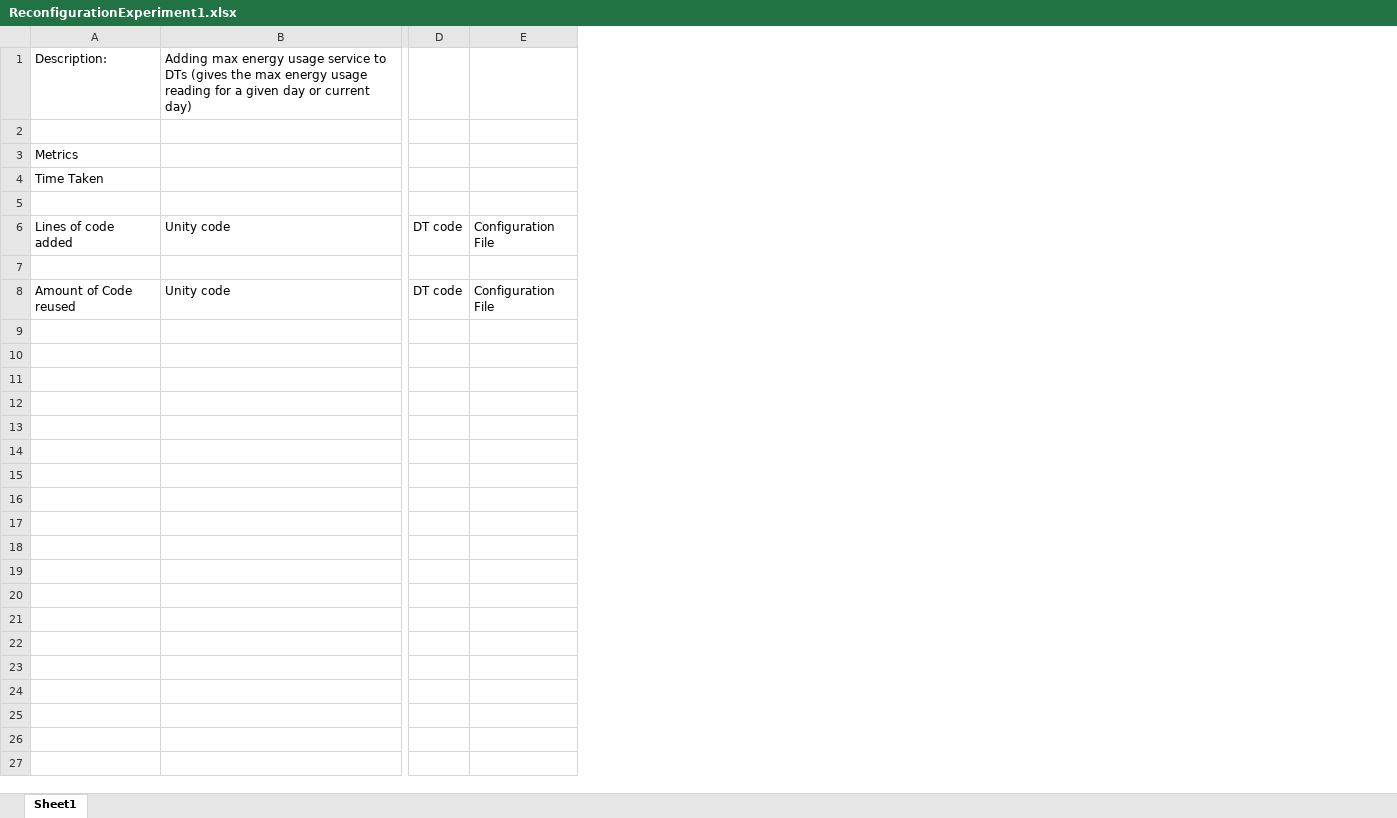
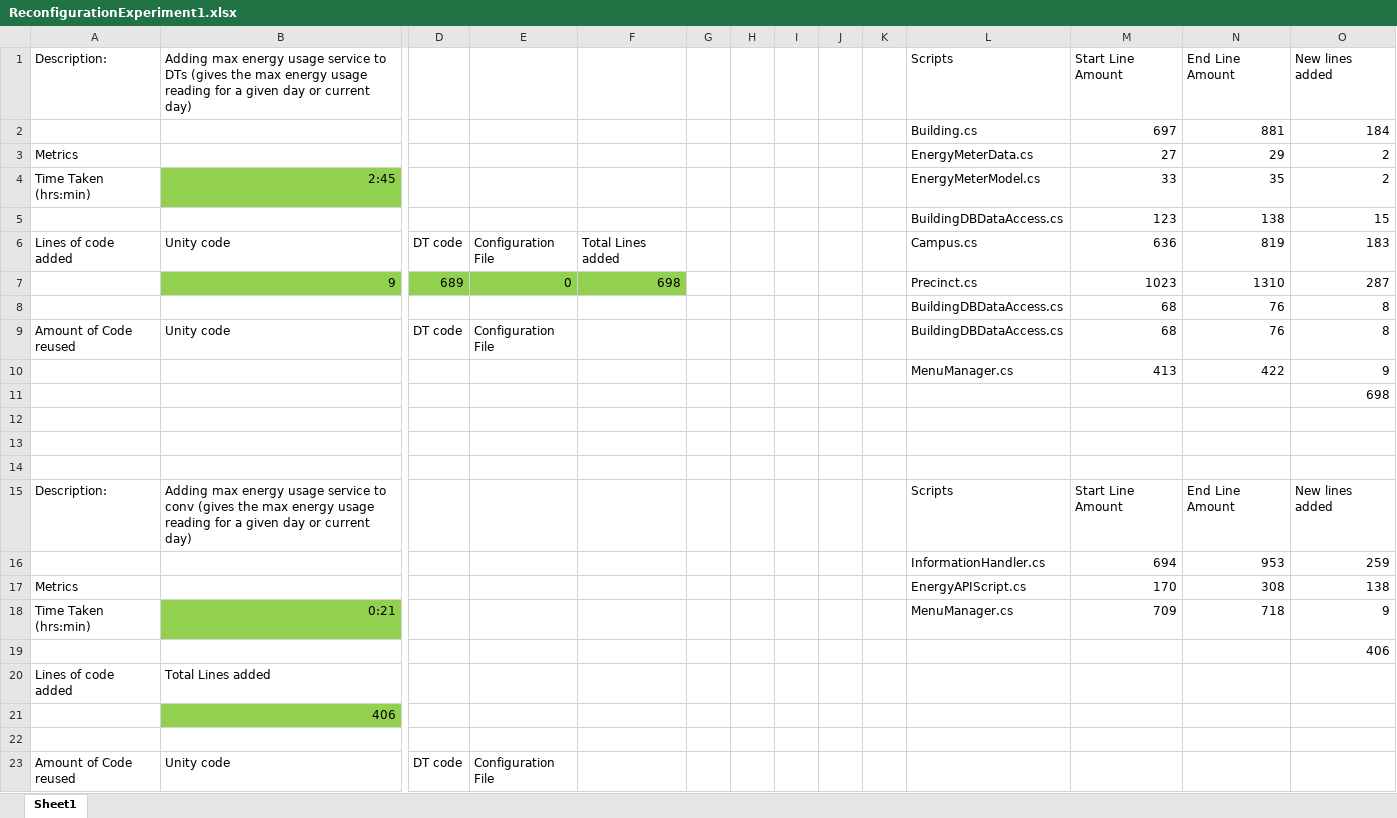
Before and after one commit to GabeDS9/Masters-Case-Study, an Excel workbook: Reconfig-Experiments/Results/ReconfigurationExperiment1.xlsx, sheet Sheet1, drawn as a sheet; only a part is shown, gaps mark what is left out; values as stored, in another font and other column widths than the file's, no borders; removed rows and columns are numbered as before the commit, all else as after; rows hold the shown columns only; the diff names each change by its address in the sheet, - before the commit and + after, or states it on an @@ line.

Commit message:
Completed reconfigurability tests

```diff
--- a/Reconfig-Experiments/Results/ReconfigurationExperiment1.xlsx (sheet Sheet1)
+++ b/Reconfig-Experiments/Results/ReconfigurationExperiment1.xlsx (sheet Sheet1)
+column F, row 6: Total Lines added
+column G, empty
+column H, empty
+column I, empty
+column J, empty
+column K, empty
+column L, rows 1-3: Scripts | Building.cs | EnergyMeterData.cs; rows 5-6: BuildingDBDataAccess.cs | Campus.cs; rows 8-9: BuildingDBDataAccess.cs | BuildingDBDataAccess.cs
+column M, rows 1-3: Start Line Amount | 697 | 27; rows 5-6: 123 | 636; rows 8-9: 68 | 68
+column N, rows 1-3: End Line Amount | 881 | 29; rows 5-6: 138 | 819; rows 8-9: 76 | 76
+column O, rows 1-3: New lines added | 184 | 2; rows 5-6: 15 | 183; rows 8-9: 8 | 8
-row 2: (empty)
+row 2:  |  |  |  |  |  |  |  |  |  | Building.cs | 697 | 881 | 184
-row 4: Time Taken
+row 4: Time Taken (hrs:min) | 2:45 |  |  |  |  |  |  |  |  | EnergyMeterModel.cs | 33 | 35 | 2
-row 5: (empty)
+row 5:  |  |  |  |  |  |  |  |  |  | BuildingDBDataAccess.cs | 123 | 138 | 15
+row 7:  | 9 | 689 | 0 | 698 |  |  |  |  |  | Precinct.cs | 1023 | 1310 | 287
-row 8: (empty)
+row 8:  |  |  |  |  |  |  |  |  |  | BuildingDBDataAccess.cs | 68 | 76 | 8
+row 10:  |  |  |  |  |  |  |  |  |  | MenuManager.cs | 413 | 422 | 9
+row 11:  |  |  |  |  |  |  |  |  |  |  |  |  | 698
+row 12: (empty)
+row 13: (empty)
+row 14: (empty)
+row 15: Description: | Adding max energy usage service to conv (gives the max energy usage reading for a given day or current day) |  |  |  |  |  |  |  |  | Scripts | Start Line Amount | End Line Amount | New lines added
+row 16:  |  |  |  |  |  |  |  |  |  | InformationHandler.cs | 694 | 953 | 259
+row 17: Metrics |  |  |  |  |  |  |  |  |  | EnergyAPIScript.cs | 170 | 308 | 138
+row 18: Time Taken (hrs:min) | 0:21 |  |  |  |  |  |  |  |  | MenuManager.cs | 709 | 718 | 9
+row 19:  |  |  |  |  |  |  |  |  |  |  |  |  | 406
+row 20: Lines of code added | Total Lines added
+row 21:  | 406
+row 22: (empty)
+row 23: Amount of Code reused | Unity code | DT code | Configuration File
```
Also changed, not shown: 20 other files.
